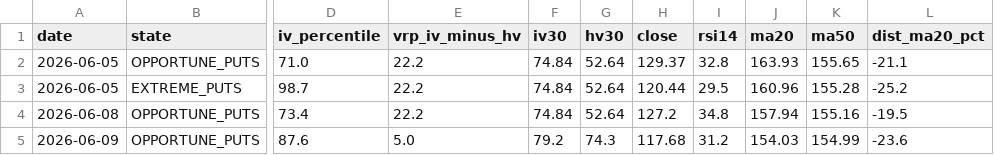
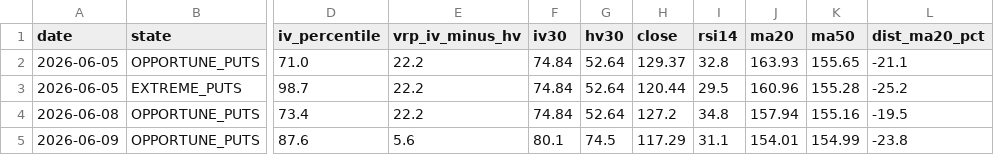
Before and after one commit to rellitch/mstr-overlay, a CSV file: mstr_overlay_log.csv, drawn as a sheet; only a part is shown, gaps mark what is left out; the diff names each change by its address in the sheet, - before the commit and + after, or states it on an @@ line.

```diff
--- a/mstr_overlay_log.csv
+++ b/mstr_overlay_log.csv
-E5 (vrp_iv_minus_hv): 5.0
+E5 (vrp_iv_minus_hv): 5.6
-F5 (iv30): 79.2
+F5 (iv30): 80.1
-G5 (hv30): 74.3
+G5 (hv30): 74.5
-H5 (close): 117.68
+H5 (close): 117.29
-I5 (rsi14): 31.2
+I5 (rsi14): 31.1
-J5 (ma20): 154.03
+J5 (ma20): 154.01
-L5 (dist_ma20_pct): -23.6
+L5 (dist_ma20_pct): -23.8
```
Also changed, not shown: 1 other file.
